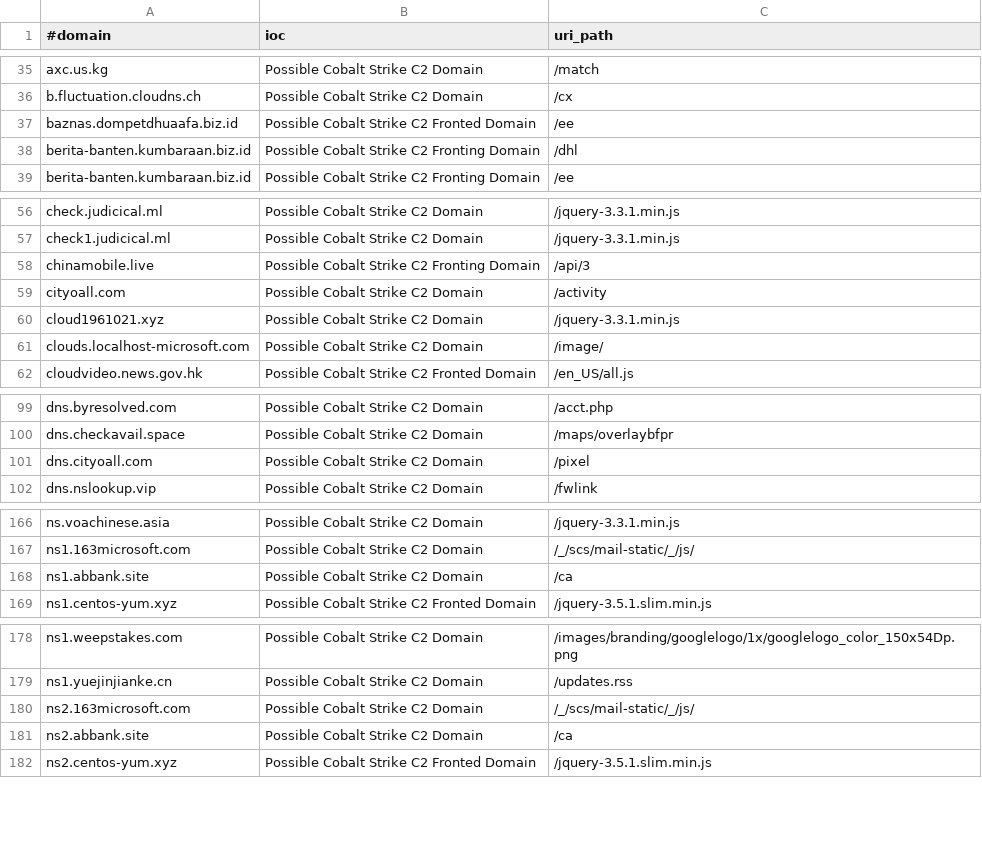
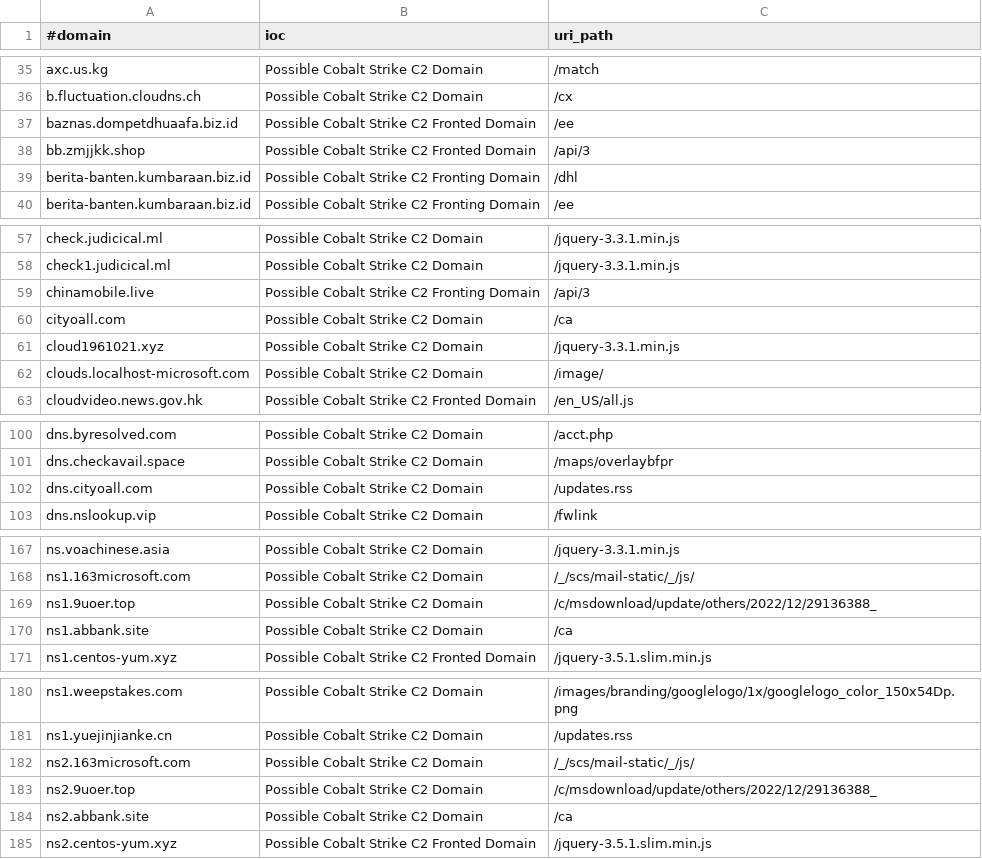
Before and after one commit to VictorCuralea/public-threat-intel-feeds, a CSV file: rawdata/c2intelfeeds/domainC2swithURL-30day-filter-abused.csv, drawn as a sheet; only a part is shown, gaps mark what is left out.

```diff
--- a/rawdata/c2intelfeeds/domainC2swithURL-30day-filter-abused.csv
+++ b/rawdata/c2intelfeeds/domainC2swithURL-30day-filter-abused.csv
@@ -37,2 +37,3 @@ b.fluctuation.cloudns.ch,Possible Cobalt Strike C2 Domain,/cx
 baznas.dompetdhuaafa.biz.id,Possible Cobalt Strike C2 Fronted Domain,/ee
+bb.zmjjkk.shop,Possible Cobalt Strike C2 Fronted Domain,/api/3
 berita-banten.kumbaraan.biz.id,Possible Cobalt Strike C2 Fronting Domain,/dhl
@@ -58,3 +59,3 @@ check1.judicical.ml,Possible Cobalt Strike C2 Domain,/jquery-3.3.1.min.js
 chinamobile.live,Possible Cobalt Strike C2 Fronting Domain,/api/3
-cityoall.com,Possible Cobalt Strike C2 Domain,/activity
+cityoall.com,Possible Cobalt Strike C2 Domain,/ca
 cloud1961021.xyz,Possible Cobalt Strike C2 Domain,/jquery-3.3.1.min.js
@@ -100,3 +101,3 @@ dns.byresolved.com,Possible Cobalt Strike C2 Domain,/acct.php
 dns.checkavail.space,Possible Cobalt Strike C2 Domain,/maps/overlaybfpr
-dns.cityoall.com,Possible Cobalt Strike C2 Domain,/pixel
+dns.cityoall.com,Possible Cobalt Strike C2 Domain,/updates.rss
 dns.nslookup.vip,Possible Cobalt Strike C2 Domain,/fwlink
@@ -167,2 +168,3 @@ ns.voachinese.asia,Possible Cobalt Strike C2 Domain,/jquery-3.3.1.min.js
 ns1.163microsoft.com,Possible Cobalt Strike C2 Domain,/_/scs/mail-static/_/js/
+ns1.9uoer.top,Possible Cobalt Strike C2 Domain,/c/msdownload/update/others/2022/12/29136388_
 ns1.abbank.site,Possible Cobalt Strike C2 Domain,/ca
@@ -180,2 +182,3 @@ ns1.yuejinjianke.cn,Possible Cobalt Strike C2 Domain,/updates.rss
 ns2.163microsoft.com,Possible Cobalt Strike C2 Domain,/_/scs/mail-static/_/js/
+ns2.9uoer.top,Possible Cobalt Strike C2 Domain,/c/msdownload/update/others/2022/12/29136388_
 ns2.abbank.site,Possible Cobalt Strike C2 Domain,/ca
```
Also changed, not shown: rawdata/c2intelfeeds/domainC2s-30day-filter-abused.csv, rawdata/c2intelfeeds/domainC2s.csv, 27 other files.
